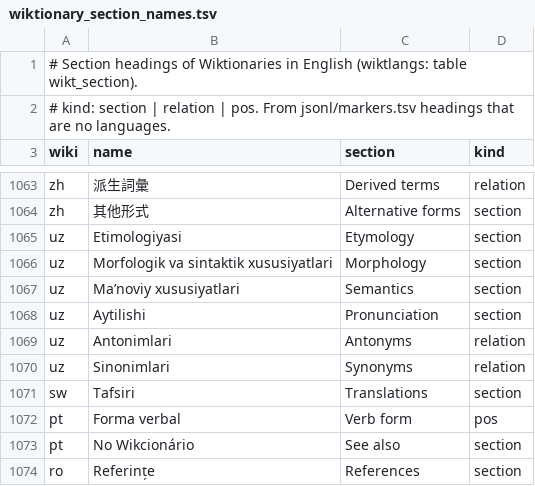
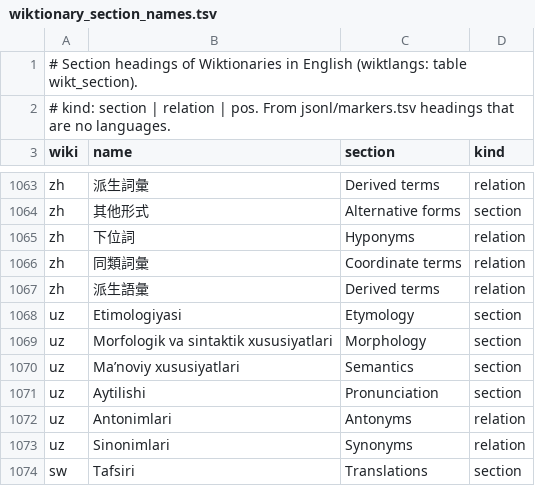
Before and after one commit to nlp-and-learning/wiktparse, a TSV file: res/wiktionary_section_names.tsv, drawn as a sheet; only a part is shown, gaps mark what is left out; the shorter side is filled out with more unchanged rows; the diff names each change by its address in the sheet, - before the commit and + after, or states it on an @@ line.

```diff
--- a/res/wiktionary_section_names.tsv
+++ b/res/wiktionary_section_names.tsv
+row 1065: zh | 下位詞 | Hyponyms | relation
+row 1066: zh | 同類詞彙 | Coordinate terms | relation
+row 1067: zh | 派生語彙 | Derived terms | relation
```
